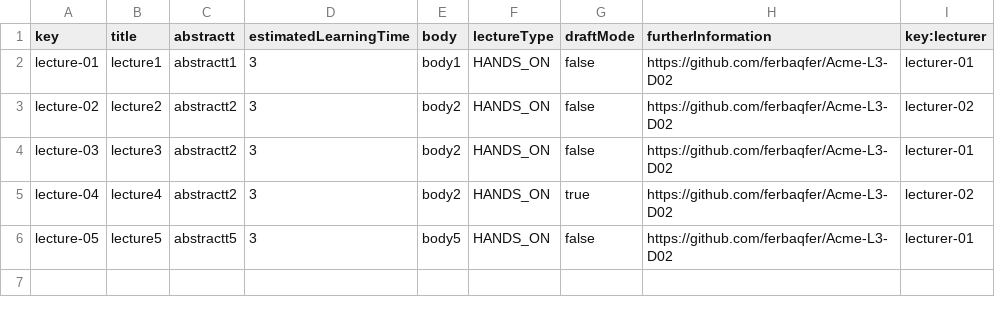
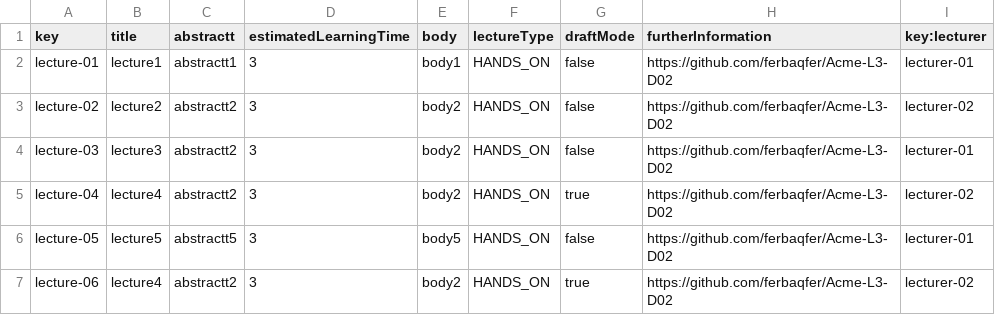
Before and after one commit to PabloPinMat/Acme--C2.03.03, a CSV file: src/main/webapp/WEB-INF/resources/sample-data/lecture.csv, drawn as a sheet; the diff names each change by its address in the sheet, - before the commit and + after, or states it on an @@ line.

Commit message:
Feature: New lecture test added

```diff
--- a/src/main/webapp/WEB-INF/resources/sample-data/lecture.csv
+++ b/src/main/webapp/WEB-INF/resources/sample-data/lecture.csv
+row 7: lecture-06 | lecture4 | abstractt2 | 3 | body2 | HANDS_ON | true | https://github.com/ferbaqfer/Acme-L3-D02 | lecturer-02
```
Also changed, not shown: 7 other files.
